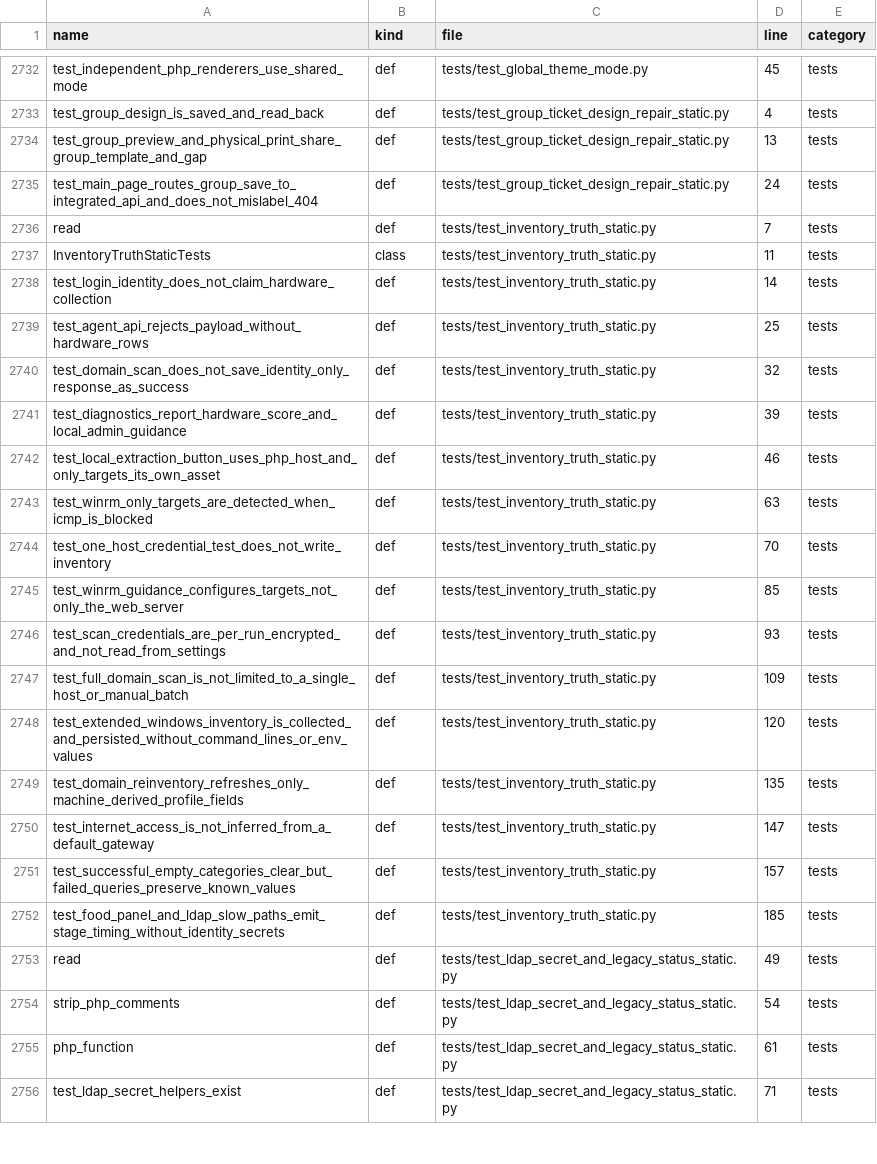
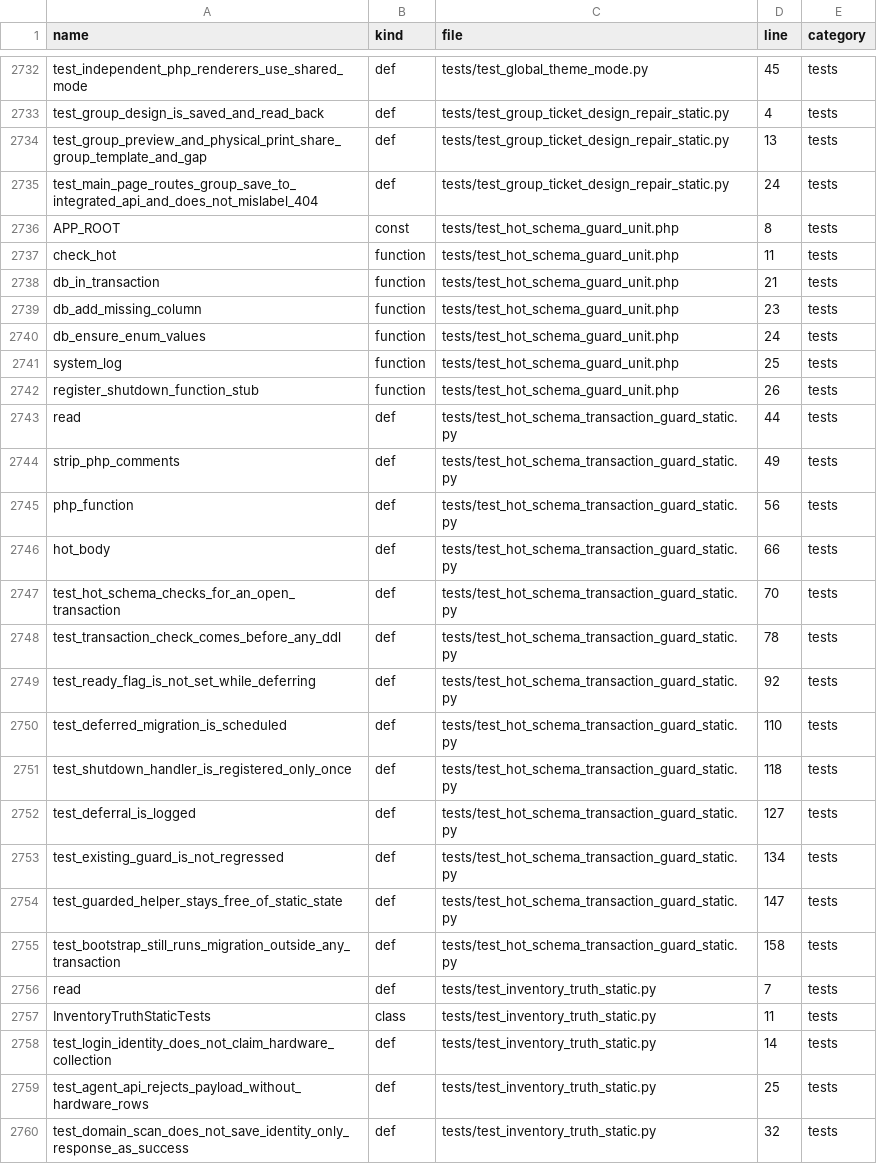
Before and after one commit to alirezarahimy-code/ticket, a TSV file: docs/system-map/SYMBOLS.tsv, drawn as a sheet; only a part is shown, gaps mark what is left out; the shorter side is filled out with more unchanged rows; the diff covers the shown part only; the diff names each change by its address in the sheet, - before the commit and + after, or states it on an @@ line.

Commit message:
گارد تراکنش برای مهاجرت خودکار اسکیما (بستهٔ ۸)
در MySQL هر DDL یک COMMIT ضمنی می‌زند: اگر ALTER TABLE در میانهٔ تراکنش اجرا
شود، هرچه تا آن لحظه نوشته شده بی‌صدا نهایی می‌شود و rollBack بعدی دیگر چیزی
برای برگرداندن ندارد. این حادثه قبلاً رخ داده و در سرآیند ticket_number_prefix()
مستند است: خطای «There is no active transaction» هنگام ثبت درخواست.
به همان دلیل ticket_number_ensure_schema_run() گارد گرفته بود — ولی
ticket_hot_schema_ensure() نگرفته بود، با آنکه حدود ۳۵ ALTER روی tickets و
users دارد و به org_ensure_schema()، org_ticket_schema_ensure() و
lac_ensure_schema() هم شاخه می‌دهد. یک گارد، حدود ۵۰ دستور DDL را پوشش داد.

دام ظریفی که جهش‌آزمایی آشکار کرد: این تابع $ready را پیش از انجام کار true
می‌کرد. افزودن گارد بدون اصلاح این ترتیب یعنی فراخوانی داخل تراکنش تابع را
«انجام‌شده» علامت می‌زند و مهاجرتِ موکول‌شده هم زودهنگام برمی‌گردد — ستون‌ها
هرگز ساخته نمی‌شوند، که از مشکل اولیه بدتر است. به همین دلیل $ready در شاخهٔ
موکول‌کردن دست‌نخورده می‌ماند، دقیقاً مثل تابع گارددار موجود که هیچ static ندارد.

شمارش دقیق هم اصلاح شد: ۹۱ نقطهٔ DDL واقعی در ۱۶ فایل (نه ۴۲). باقی‌مانده‌ها
در ماژول غذا و سایر ماژول‌هایند، از مسیر تیکت فراخوانی نمی‌شوند، و در
TEST-DEBT با الگوی رفع ثبت شدند.

اعتبارسنجی: ۹ نگهبان ایستا + ۱۱ بررسی رفتاری با اجرای واقعی تابع از متن مخزن
+ جهش‌آزمایی ۷/۷. دو جهش (گارد وارونه، ثبت تکراری shutdown) فقط با لایهٔ
رفتاری گرفته شدند.
سوئیت: ۱۵ failed / ۶۳۴ passed — بدون هیچ شکست تازه نسبت به مبنا.

Co-authored-by: arena-agent <297053741+arena-agent@users.noreply.github.com>

```diff
--- a/docs/system-map/SYMBOLS.tsv
+++ b/docs/system-map/SYMBOLS.tsv
+row 2736: APP_ROOT | const | tests/test_hot_schema_guard_unit.php | 8 | tests
+row 2737: check_hot | function | tests/test_hot_schema_guard_unit.php | 11 | tests
+row 2738: db_in_transaction | function | tests/test_hot_schema_guard_unit.php | 21 | tests
+row 2739: db_add_missing_column | function | tests/test_hot_schema_guard_unit.php | 23 | tests
+row 2740: db_ensure_enum_values | function | tests/test_hot_schema_guard_unit.php | 24 | tests
+row 2741: system_log | function | tests/test_hot_schema_guard_unit.php | 25 | tests
+row 2742: register_shutdown_function_stub | function | tests/test_hot_schema_guard_unit.php | 26 | tests
+row 2743: read | def | tests/test_hot_schema_transaction_guard_static.py | 44 | tests
+row 2744: strip_php_comments | def | tests/test_hot_schema_transaction_guard_static.py | 49 | tests
+row 2745: php_function | def | tests/test_hot_schema_transaction_guard_static.py | 56 | tests
+row 2746: hot_body | def | tests/test_hot_schema_transaction_guard_static.py | 66 | tests
+row 2747: test_hot_schema_checks_for_an_open_transaction | def | tests/test_hot_schema_transaction_guard_static.py | 70 | tests
+row 2748: test_transaction_check_comes_before_any_ddl | def | tests/test_hot_schema_transaction_guard_static.py | 78 | tests
+row 2749: test_ready_flag_is_not_set_while_deferring | def | tests/test_hot_schema_transaction_guard_static.py | 92 | tests
+row 2750: test_deferred_migration_is_scheduled | def | tests/test_hot_schema_transaction_guard_static.py | 110 | tests
+row 2751: test_shutdown_handler_is_registered_only_once | def | tests/test_hot_schema_transaction_guard_static.py | 118 | tests
+row 2752: test_deferral_is_logged | def | tests/test_hot_schema_transaction_guard_static.py | 127 | tests
+row 2753: test_existing_guard_is_not_regressed | def | tests/test_hot_schema_transaction_guard_static.py | 134 | tests
+row 2754: test_guarded_helper_stays_free_of_static_state | def | tests/test_hot_schema_transaction_guard_static.py | 147 | tests
+row 2755: test_bootstrap_still_runs_migration_outside_any_transaction | def | tests/test_hot_schema_transaction_guard_static.py | 158 | tests
```
Also changed, not shown: 29 edited cells elsewhere in this file, docs/system-map/FILES.tsv, 10 other files.
